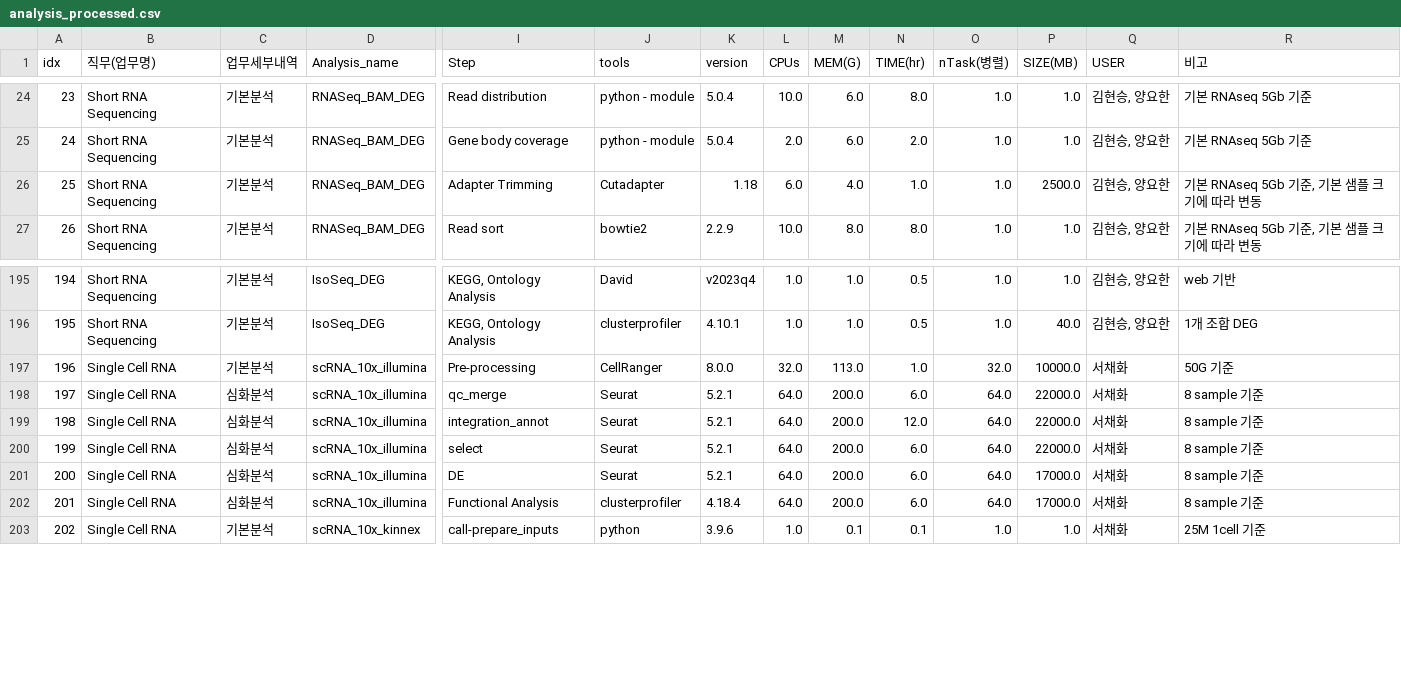
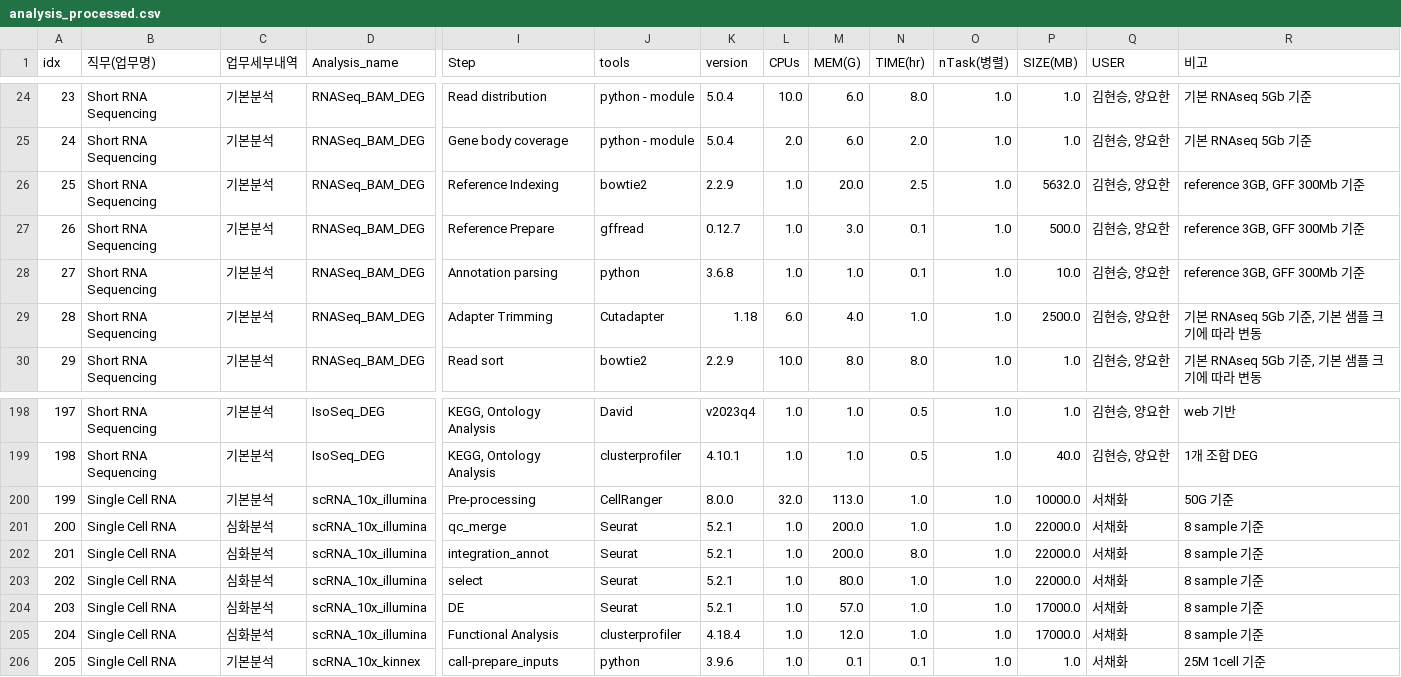
Before and after one commit to ParkMinYoung/analysis_pipeline, a CSV file: data/team2/analysis_processed.csv, drawn as a sheet; only a part is shown, gaps mark what is left out; addresses are those after the commit; rows hold the shown columns only; the diff covers the shown part only; the diff names each change by its address in the sheet, - before the commit and + after, or states it on an @@ line.

```diff
--- a/data/team2/analysis_processed.csv
+++ b/data/team2/analysis_processed.csv
+row 26: 25 | Short RNA Sequencing | 기본분석 | RNASeq_BAM_DEG | Reference Indexing | bowtie2 | 2.2.9 | 1.0 | 20.0 | 2.5 | 1.0 | 5632.0 | 김현승, 양요한 | reference 3GB, GFF 300Mb 기준
+row 27: 26 | Short RNA Sequencing | 기본분석 | RNASeq_BAM_DEG | Reference Prepare | gffread | 0.12.7 | 1.0 | 3.0 | 0.1 | 1.0 | 500.0 | 김현승, 양요한 | reference 3GB, GFF 300Mb 기준
+row 28: 27 | Short RNA Sequencing | 기본분석 | RNASeq_BAM_DEG | Annotation parsing | python | 3.6.8 | 1.0 | 1.0 | 0.1 | 1.0 | 10.0 | 김현승, 양요한 | reference 3GB, GFF 300Mb 기준
@@ column A (idx) renumbered from row 29 down @@
-O200 (nTask(병렬)): 32.0
+O200 (nTask(병렬)): 1.0
-L201:L205 (CPUs): 64.0
+L201:L205 (CPUs): 1.0
-N201 (TIME(hr)): 6.0
+N201 (TIME(hr)): 1.0
-O201:O205 (nTask(병렬)): 64.0
+O201:O205 (nTask(병렬)): 1.0
-N202 (TIME(hr)): 12.0
+N202 (TIME(hr)): 8.0
-M203 (MEM(G)): 200.0
+M203 (MEM(G)): 80.0
-N203:N205 (TIME(hr)): 6.0
+N203:N205 (TIME(hr)): 1.0
-M204 (MEM(G)): 200.0
+M204 (MEM(G)): 57.0
-M205 (MEM(G)): 200.0
+M205 (MEM(G)): 12.0
```
Also changed, not shown: 100 edited cells elsewhere in this file, data/team2/analysis_raw.csv, data/team2/analysis_with_costs.csv, 45 other files.
